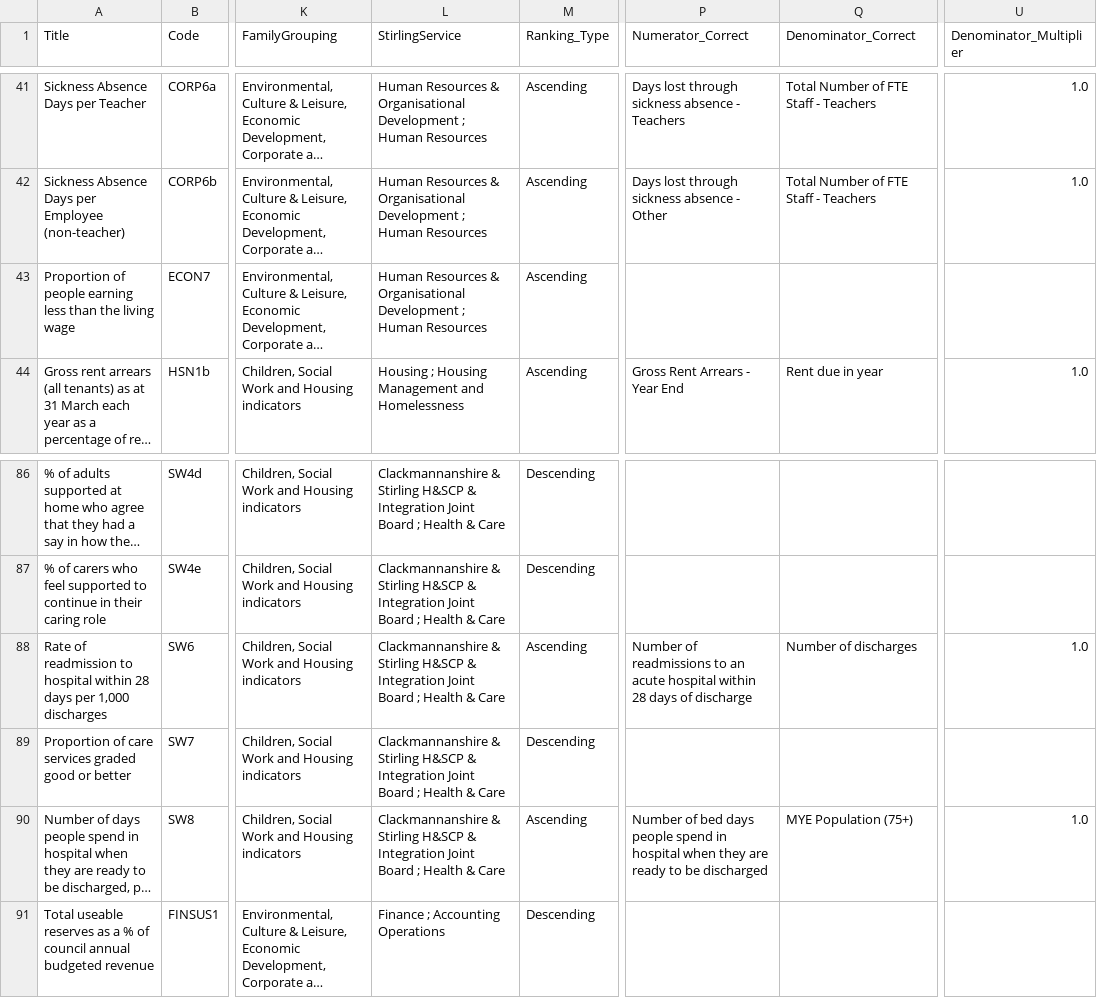
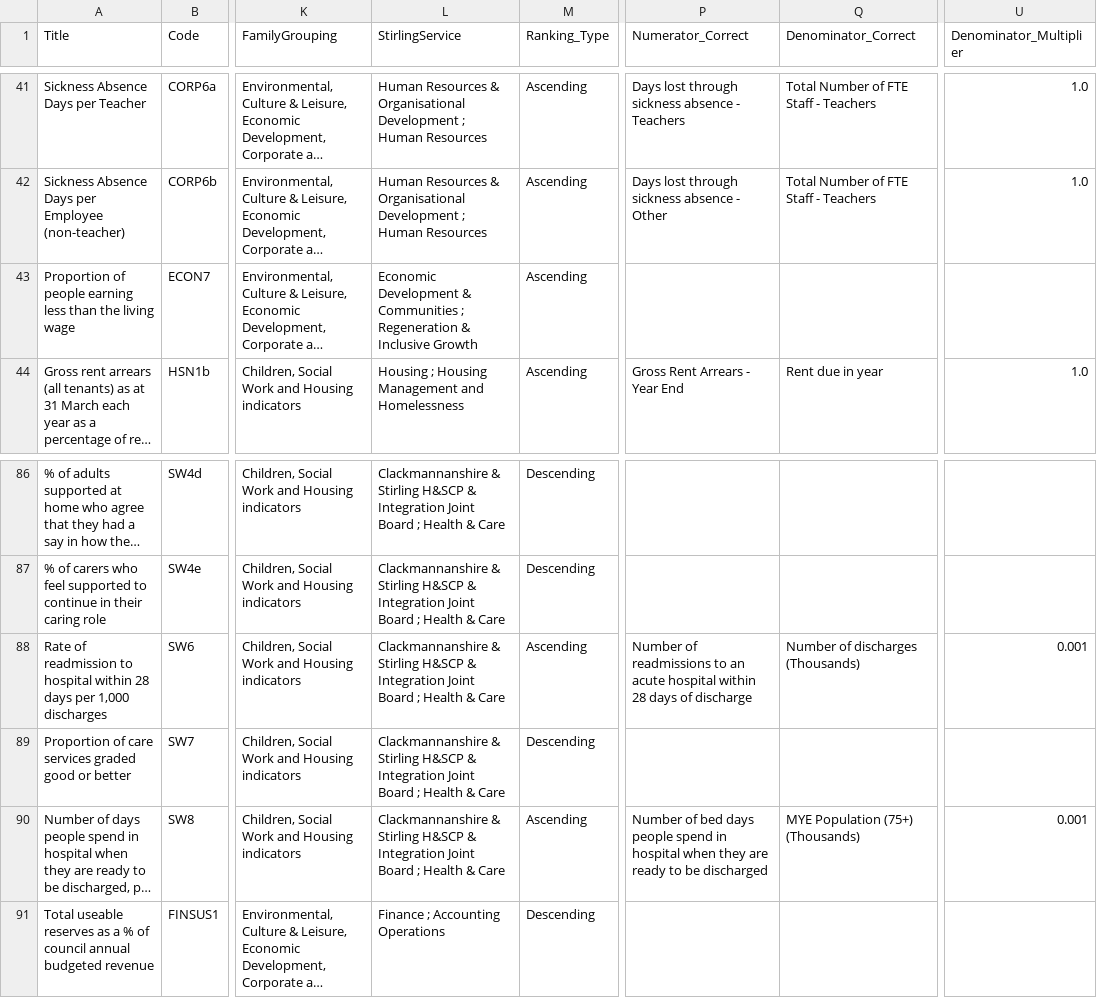
Before and after one commit to SC-TPP/LGBF, a CSV file: Data Files/Indicator Information.csv, drawn as a sheet; only a part is shown, gaps mark what is left out; long unchanged cells end in …; the diff covers the shown part only; the diff names each change by its address in the sheet, - before the commit and + after, or states it on an @@ line.

```diff
--- a/Data Files/Indicator Information.csv
+++ b/Data Files/Indicator Information.csv
-L43 (StirlingService): Human Resources & Organisational Development ; Human Resources
+L43 (StirlingService): Economic Development & Communities ; Regeneration & Inclusive Growth
-Q88 (Denominator_Correct): Number of discharges
+Q88 (Denominator_Correct): Number of discharges (Thousands)
-U88 (Denominator_Multiplier): 1.0
+U88 (Denominator_Multiplier): 0.001
-Q90 (Denominator_Correct): MYE Population (75+)
+Q90 (Denominator_Correct): MYE Population (75+) (Thousands)
-U90 (Denominator_Multiplier): 1.0
+U90 (Denominator_Multiplier): 0.001
```
Also changed, not shown: 17 edited cells elsewhere in this file, Data Files/Family Averages.csv, Data Files/Scottish Averages.csv, 2 other files.
